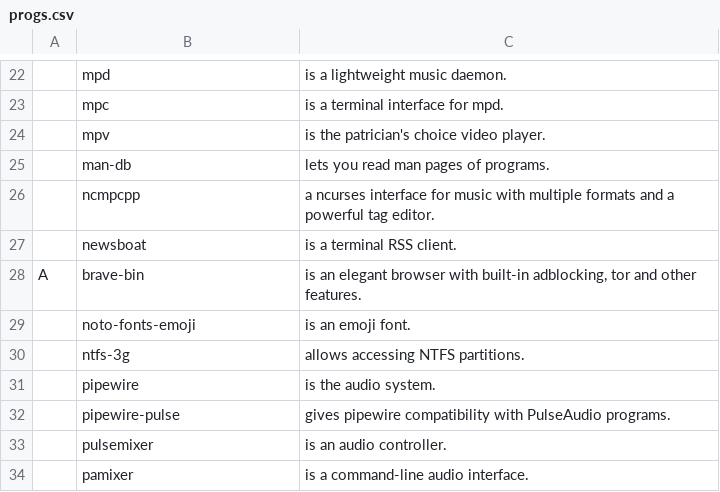
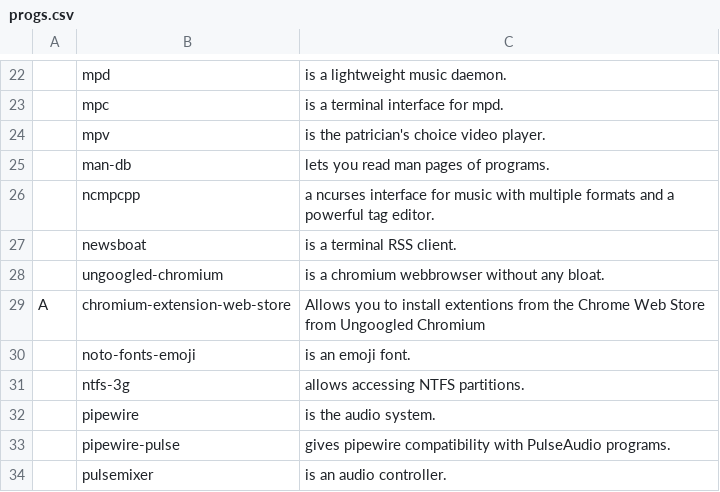
Before and after one commit to Mythbusters123/LARBS, a CSV file: progs.csv, drawn as a sheet; only a part is shown, gaps mark what is left out; the shorter side is filled out with more unchanged rows; removed rows and columns are numbered as before the commit, all else as after; the diff names each change by its address in the sheet, - before the commit and + after, or states it on an @@ line.

Commit message:
Added ungoogled-chromium instead of brave

```diff
--- a/progs.csv
+++ b/progs.csv
-row 28: A | brave-bin | is an elegant browser with built-in adblocking, tor and other features.
+row 28:  | ungoogled-chromium | is a chromium webbrowser without any bloat.
+row 29: A | chromium-extension-web-store | Allows you to install extentions from the Chrome Web Store from Ungoogled Chromium
```
Also changed, not shown: 1 other file.
